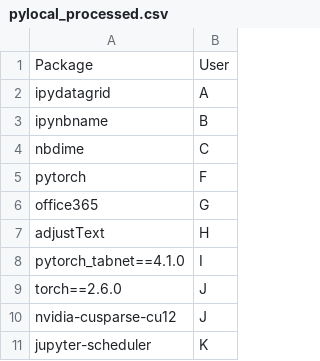
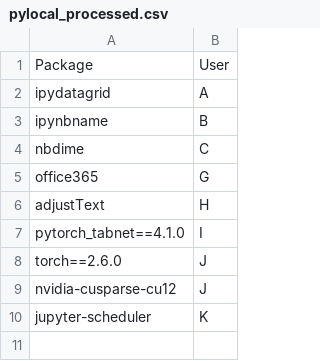
Before and after one commit to statisticsdevops/procpkgdlwrite, a CSV file: pylocal_processed.csv, drawn as a sheet.

Commit message:
Update pylocal_processed.csv

```diff
--- a/pylocal_processed.csv
+++ b/pylocal_processed.csv
@@ -4,3 +4,2 @@ ipynbname,B
 nbdime,C
-pytorch,F
 office365,G
```
